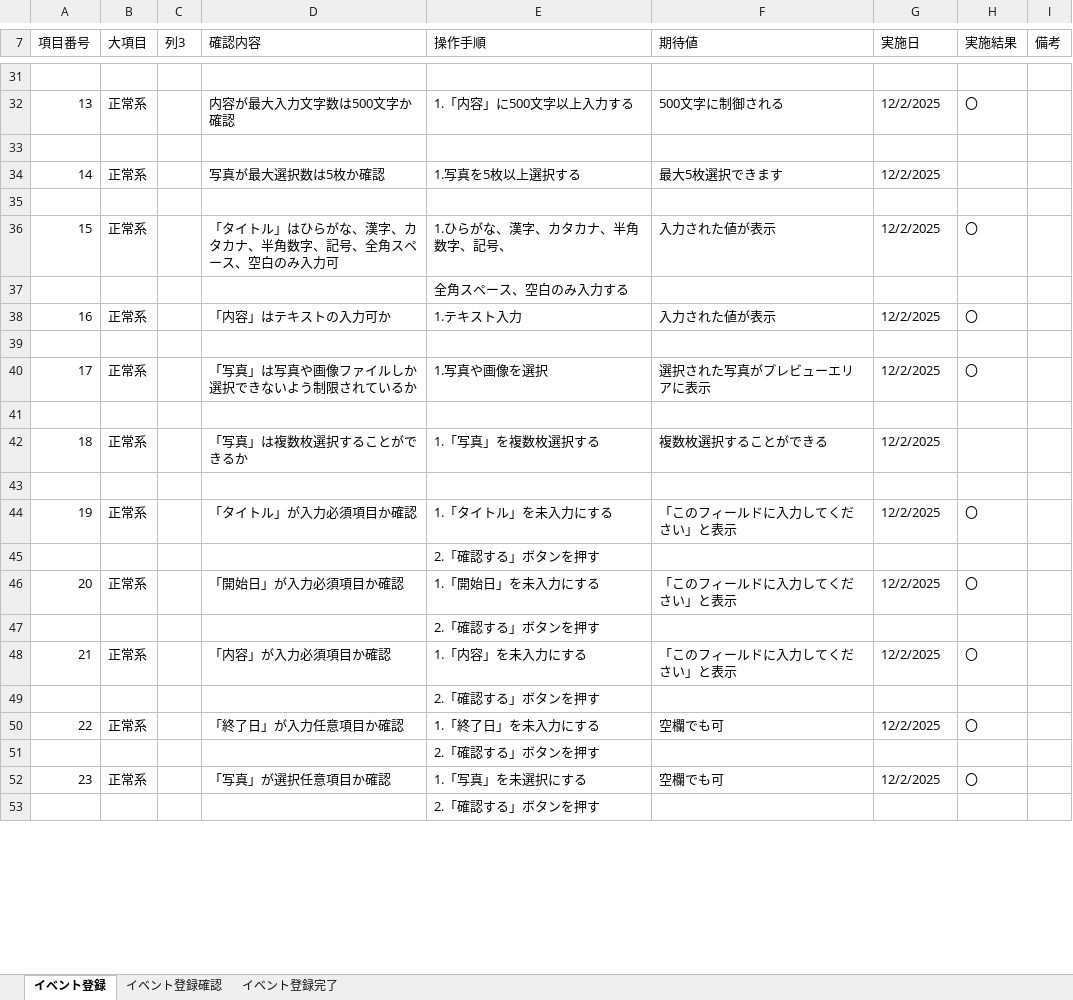
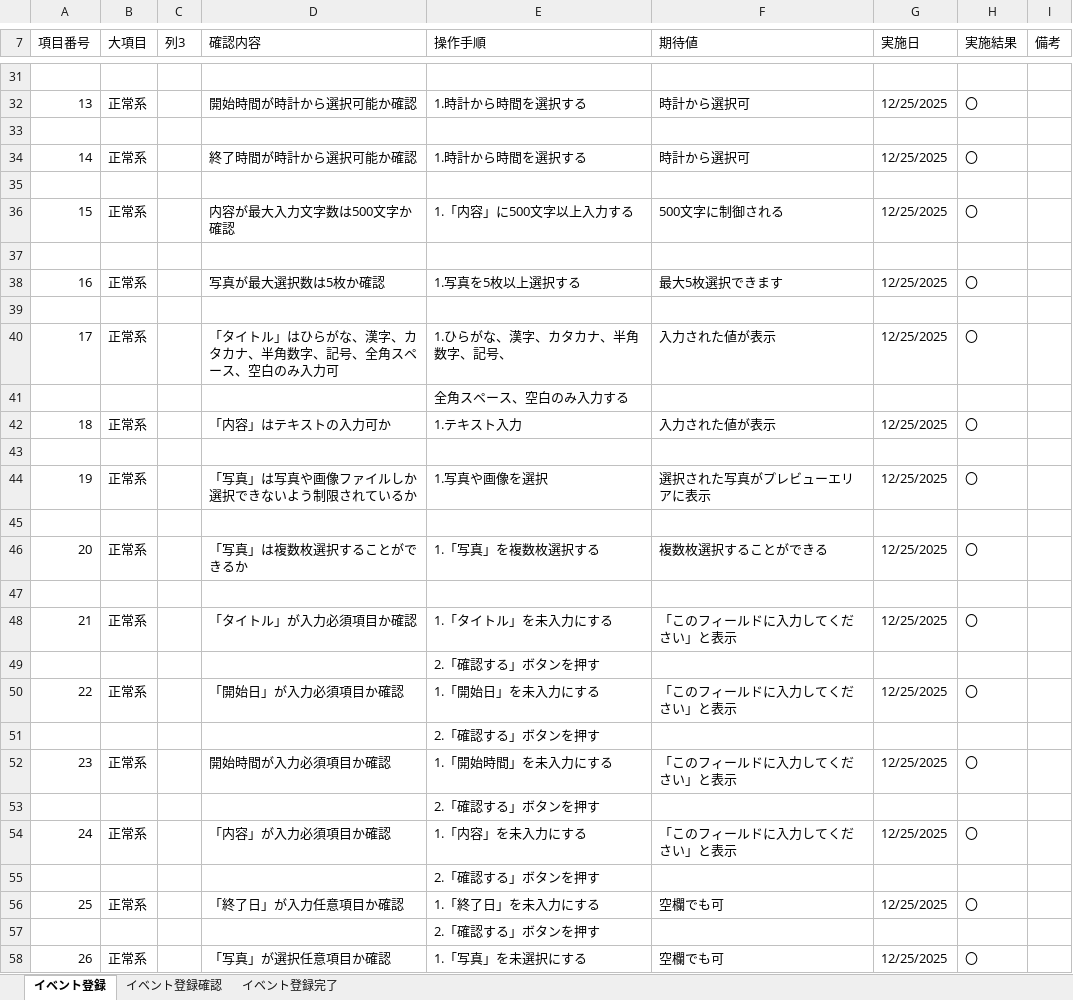
Before and after one commit to KeinF0rest/unit-test, an Excel workbook: イベント登録_単体テスト.xlsx, sheet イベント登録, drawn as a sheet; only a part is shown, gaps mark what is left out; values as stored, in another font and other column widths than the file's, no cell formats; table styles not drawn; addresses are those after the commit; the diff covers the shown part only; the diff names each change by its address in the sheet, - before the commit and + after, or states it on an @@ line.

Commit message:
イベント登録_単体テストの実施

```diff
--- a/イベント登録_単体テスト.xlsx (sheet イベント登録)
+++ b/イベント登録_単体テスト.xlsx (sheet イベント登録)
-D32 (確認内容): 内容が最大入力文字数は500文字か確認
+D32 (確認内容): 開始時間が時計から選択可能か確認
-E32 (操作手順): 1.「内容」に500文字以上入力する
+E32 (操作手順): 1.時計から時間を選択する
-F32 (期待値): 500文字に制御される
+F32 (期待値): 時計から選択可
-G32 (実施日): 12/2/2025
+G32 (実施日): 12/25/2025
-D34 (確認内容): 写真が最大選択数は5枚か確認
+D34 (確認内容): 終了時間が時計から選択可能か確認
-E34 (操作手順): 1.写真を5枚以上選択する
+E34 (操作手順): 1.時計から時間を選択する
-F34 (期待値): 最大5枚選択できます
+F34 (期待値): 時計から選択可
-G34 (実施日): 12/2/2025
+G34 (実施日): 12/25/2025
-H34 (実施結果): (empty)
+H34 (実施結果): 〇
+row 36: 15 | 正常系 |  | 内容が最大入力文字数は500文字か確認 | 1.「内容」に500文字以上入力する | 500文字に制御される | 12/25/2025 | 〇
+row 37: (empty)
+row 38: 16 | 正常系 |  | 写真が最大選択数は5枚か確認 | 1.写真を5枚以上選択する | 最大5枚選択できます | 12/25/2025 | 〇
+row 39: (empty)
@@ column A (項目番号) renumbered between rows 40 and 66 @@
-G40 (実施日): 12/2/2025
+G40 (実施日): 12/25/2025
-G42 (実施日): 12/2/2025
+G42 (実施日): 12/25/2025
-G44 (実施日): 12/2/2025
+G44 (実施日): 12/25/2025
-G46 (実施日): 12/2/2025
+G46 (実施日): 12/25/2025
-H46 (実施結果): (empty)
+H46 (実施結果): 〇
-G48 (実施日): 12/2/2025
+G48 (実施日): 12/25/2025
-G50 (実施日): 12/2/2025
+G50 (実施日): 12/25/2025
-D52 (確認内容): 「内容」が入力必須項目か確認
+D52 (確認内容): 開始時間が入力必須項目か確認
-E52 (操作手順): 1.「内容」を未入力にする
+E52 (操作手順): 1.「開始時間」を未入力にする
-G52 (実施日): 12/2/2025
+G52 (実施日): 12/25/2025
-D54 (確認内容): 「終了日」が入力任意項目か確認
+D54 (確認内容): 「内容」が入力必須項目か確認
-E54 (操作手順): 1.「終了日」を未入力にする
+E54 (操作手順): 1.「内容」を未入力にする
-F54 (期待値): 空欄でも可
+F54 (期待値): 「このフィールドに入力してください」と表示
-G54 (実施日): 12/2/2025
+G54 (実施日): 12/25/2025
-D56 (確認内容): 「写真」が選択任意項目か確認
+D56 (確認内容): 「終了日」が入力任意項目か確認
-E56 (操作手順): 1.「写真」を未選択にする
+E56 (操作手順): 1.「終了日」を未入力にする
-G56 (実施日): 12/2/2025
+G56 (実施日): 12/25/2025
+row 58: 26 | 正常系 |  | 「写真」が選択任意項目か確認 | 1.「写真」を未選択にする | 空欄でも可 | 12/25/2025 | 〇
```
Also changed, not shown: 1 added row and 17 edited cells elsewhere in this sheet, sheet イベント登録確認, sheet イベント登録完了, cell formats.
